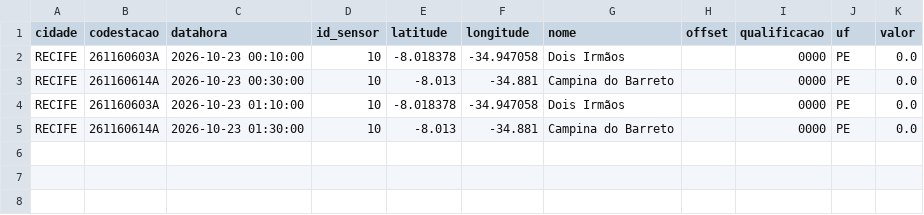
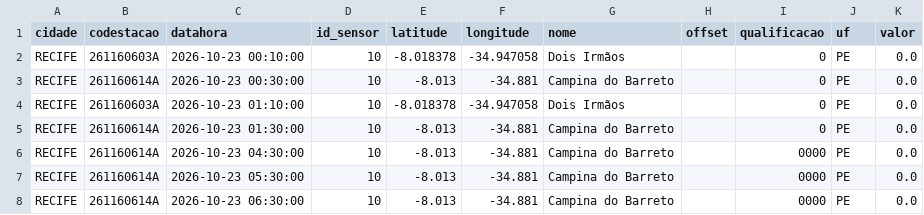
Before and after one commit to RafaellaB/risk-today-apps, a CSV file: chuva_recife_2026-10-23.csv, drawn as a sheet.

```diff
--- a/chuva_recife_2026-10-23.csv
+++ b/chuva_recife_2026-10-23.csv
@@ -1,5 +1,8 @@
 cidade,codestacao,datahora,id_sensor,latitude,longitude,nome,offset,qualificacao,uf,valor
-RECIFE,261160603A,2026-10-23 00:10:00,10,-8.018378,-34.947058,Dois Irmãos,,0000,PE,0.0
-RECIFE,261160614A,2026-10-23 00:30:00,10,-8.013,-34.881,Campina do Barreto,,0000,PE,0.0
-RECIFE,261160603A,2026-10-23 01:10:00,10,-8.018378,-34.947058,Dois Irmãos,,0000,PE,0.0
-RECIFE,261160614A,2026-10-23 01:30:00,10,-8.013,-34.881,Campina do Barreto,,0000,PE,0.0
+RECIFE,261160603A,2026-10-23 00:10:00,10,-8.018378,-34.947058,Dois Irmãos,,0,PE,0.0
+RECIFE,261160614A,2026-10-23 00:30:00,10,-8.013,-34.881,Campina do Barreto,,0,PE,0.0
+RECIFE,261160603A,2026-10-23 01:10:00,10,-8.018378,-34.947058,Dois Irmãos,,0,PE,0.0
+RECIFE,261160614A,2026-10-23 01:30:00,10,-8.013,-34.881,Campina do Barreto,,0,PE,0.0
+RECIFE,261160614A,2026-10-23 04:30:00,10,-8.013,-34.881,Campina do Barreto,,0000,PE,0.0
+RECIFE,261160614A,2026-10-23 05:30:00,10,-8.013,-34.881,Campina do Barreto,,0000,PE,0.0
+RECIFE,261160614A,2026-10-23 06:30:00,10,-8.013,-34.881,Campina do Barreto,,0000,PE,0.0
```
